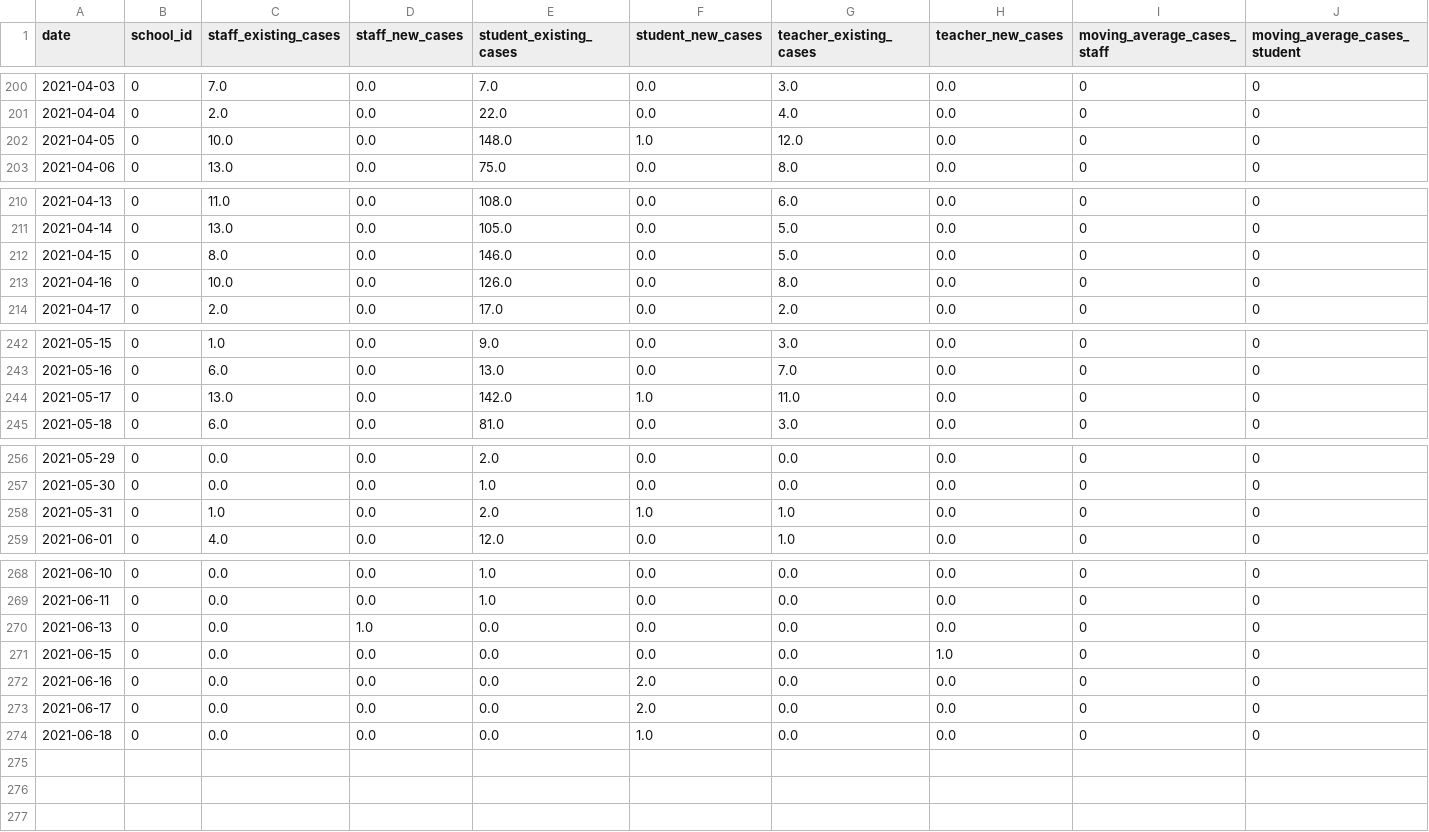
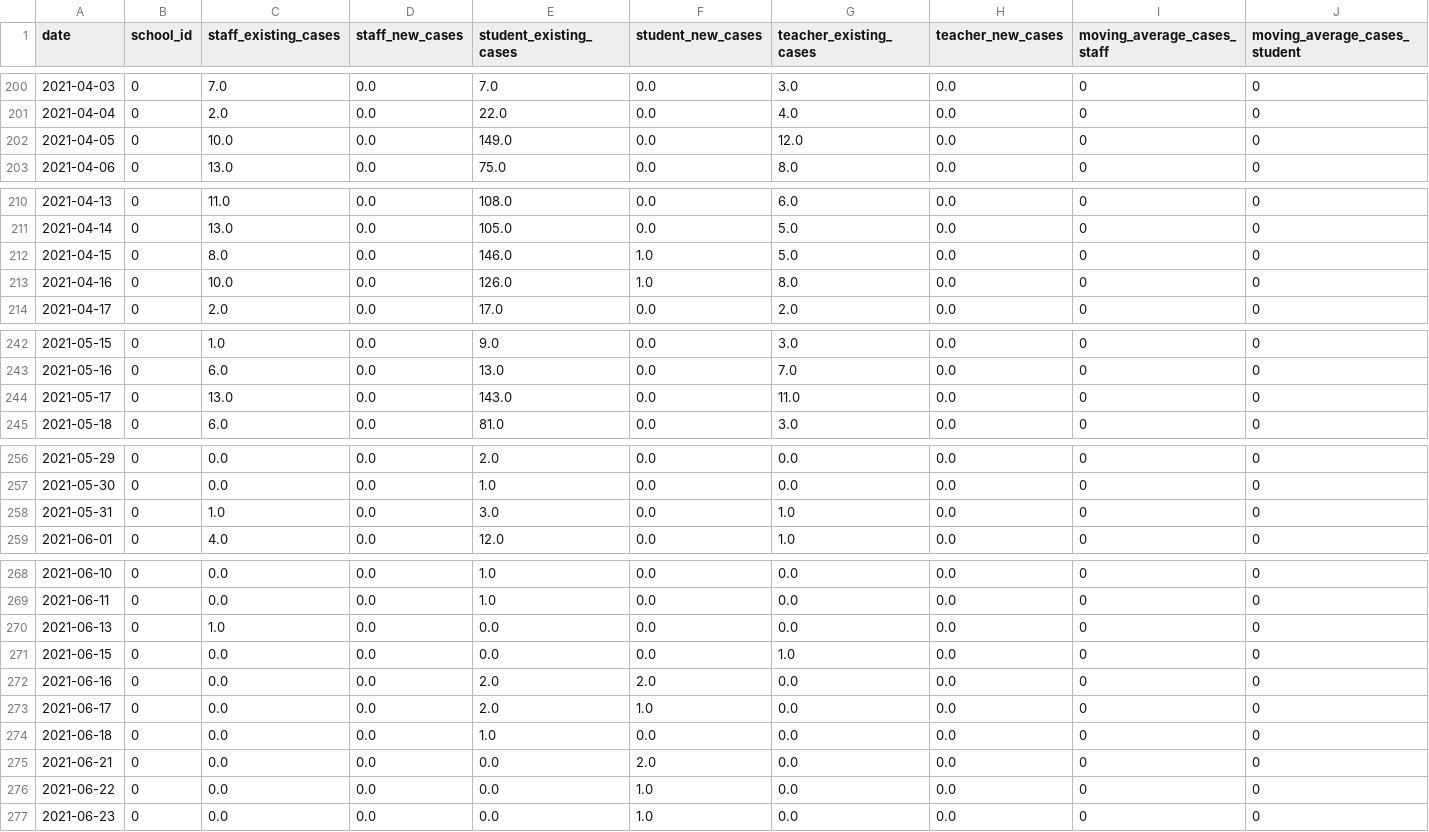
Before and after one commit to Chalkbeat/in-covid-data, a CSV file: daily_school_cases.csv, drawn as a sheet; only a part is shown, gaps mark what is left out; rows hold the shown columns only; the diff covers the shown part only; the diff names each change by its address in the sheet, - before the commit and + after, or states it on an @@ line.

```diff
--- a/daily_school_cases.csv
+++ b/daily_school_cases.csv
-E202 (student_existing_cases): 148.0
+E202 (student_existing_cases): 149.0
-F202 (student_new_cases): 1.0
+F202 (student_new_cases): 0.0
-F212:F213 (student_new_cases): 0.0
+F212:F213 (student_new_cases): 1.0
-E244 (student_existing_cases): 142.0
+E244 (student_existing_cases): 143.0
-F244 (student_new_cases): 1.0
+F244 (student_new_cases): 0.0
-E258 (student_existing_cases): 2.0
+E258 (student_existing_cases): 3.0
-F258 (student_new_cases): 1.0
+F258 (student_new_cases): 0.0
-C270 (staff_existing_cases): 0.0
+C270 (staff_existing_cases): 1.0
-D270 (staff_new_cases): 1.0
+D270 (staff_new_cases): 0.0
-G271 (teacher_existing_cases): 0.0
+G271 (teacher_existing_cases): 1.0
-H271 (teacher_new_cases): 1.0
+H271 (teacher_new_cases): 0.0
-E272:E273 (student_existing_cases): 0.0
+E272:E273 (student_existing_cases): 2.0
-F273 (student_new_cases): 2.0
+F273 (student_new_cases): 1.0
-E274 (student_existing_cases): 0.0
+E274 (student_existing_cases): 1.0
-F274 (student_new_cases): 1.0
+F274 (student_new_cases): 0.0
+row 275: 2021-06-21 | 0 | 0.0 | 0.0 | 0.0 | 2.0 | 0.0 | 0.0 | 0 | 0
+row 276: 2021-06-22 | 0 | 0.0 | 0.0 | 0.0 | 1.0 | 0.0 | 0.0 | 0 | 0
+row 277: 2021-06-23 | 0 | 0.0 | 0.0 | 0.0 | 1.0 | 0.0 | 0.0 | 0 | 0
```
Also changed, not shown: 13 edited cells elsewhere in this file, school_data.csv, school_viz_data.csv, 1 other file.
